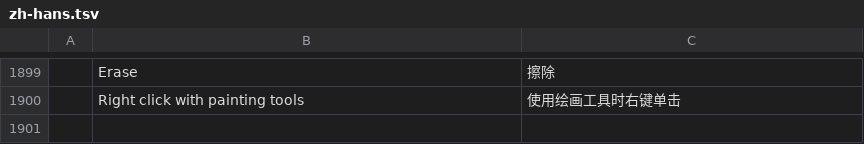
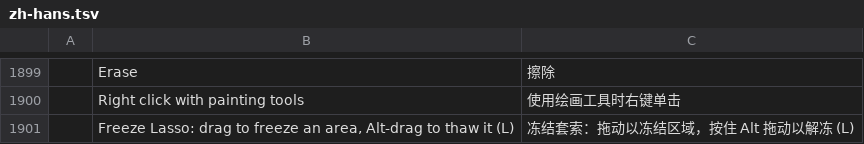
Before and after one commit to airisorg/photocraft-studio, a TSV file: crates/ui-egui/src/i18n/zh-hans.tsv, drawn as a sheet; only a part is shown, gaps mark what is left out.

```diff
--- a/crates/ui-egui/src/i18n/zh-hans.tsv
+++ b/crates/ui-egui/src/i18n/zh-hans.tsv
@@ -1900 +1900,2 @@
 	Right click with painting tools	使用绘画工具时右键单击
+	Freeze Lasso: drag to freeze an area, Alt-drag to thaw it (L)	冻结套索：拖动以冻结区域，按住 Alt 拖动以解冻 (L)
```
Also changed, not shown: crates/ui-egui/src/i18n/cs.tsv, crates/ui-egui/src/i18n/es.tsv, 6 other files.
